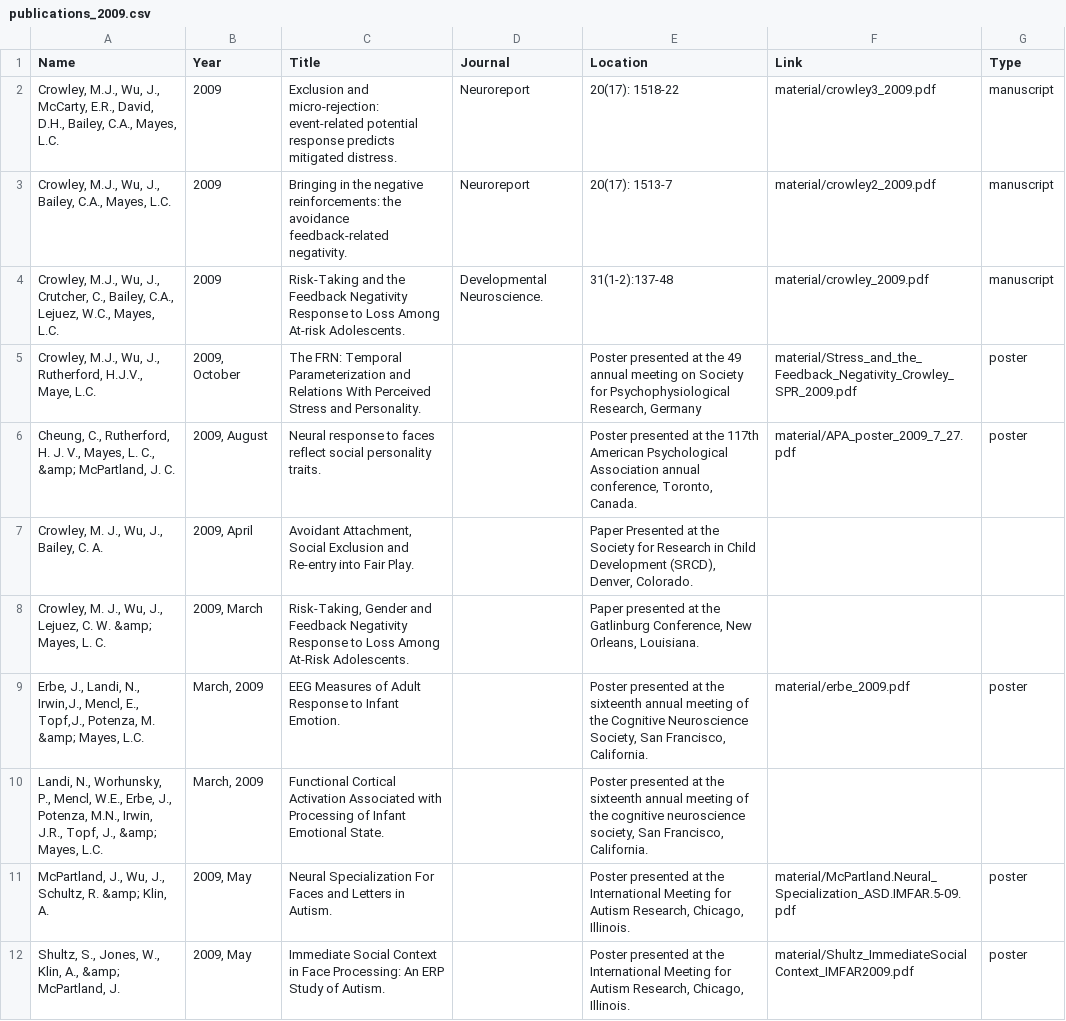
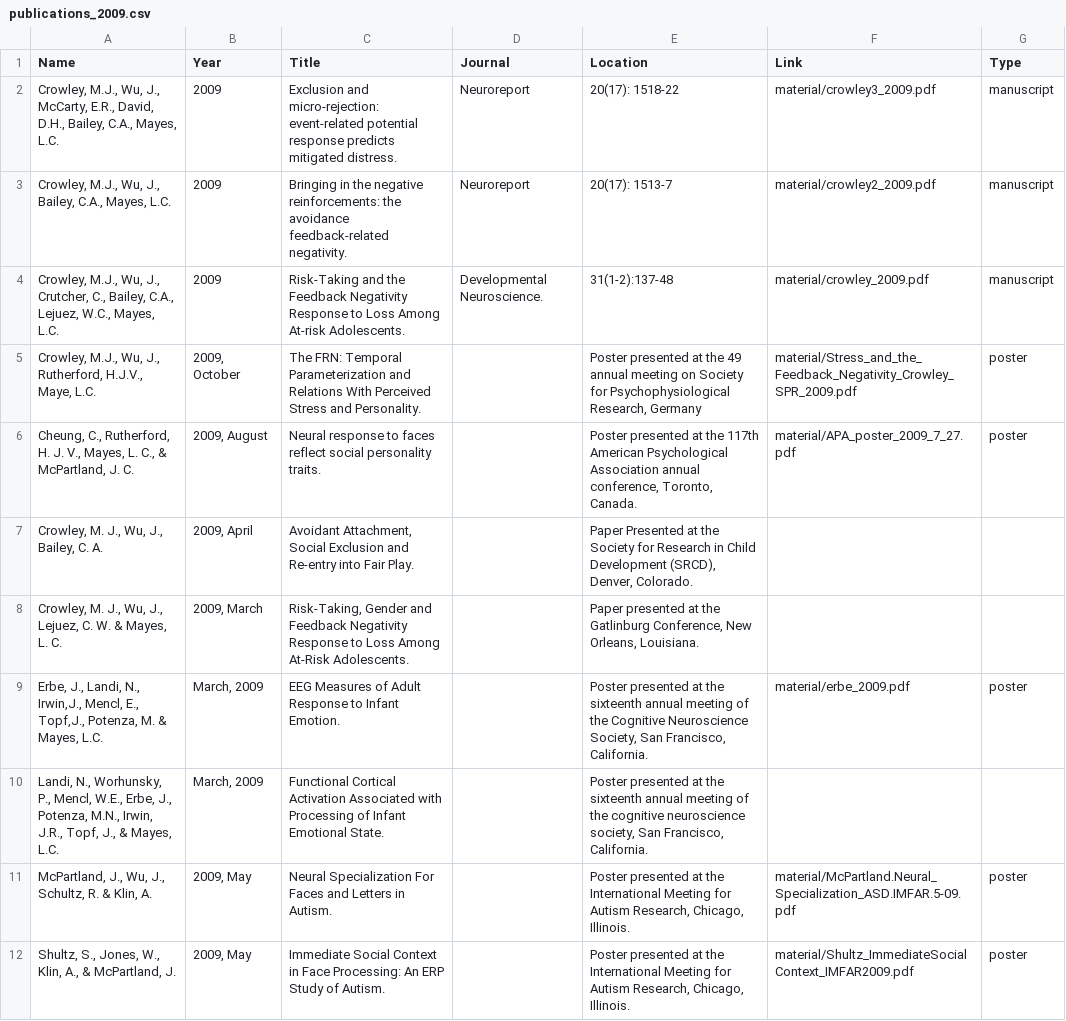
Before and after one commit to sindhri/yale-del, a CSV file: data/publications_2009.csv, drawn as a sheet.

```diff
--- a/data/publications_2009.csv
+++ b/data/publications_2009.csv
@@ -5,8 +5,8 @@ Name,Year,Title,Journal,Location,Link,Type
 "Crowley, M.J., Wu, J., Rutherford, H.J.V., Maye, L.C.","2009, October","The FRN: Temporal Parameterization and Relations With Perceived Stress and Personality.","","Poster presented at the 49 annual meeting on Society for Psychophysiological Research, Germany","material/Stress_and_the_Feedback_Negativity_Crowley_SPR_2009.pdf",poster
-"Cheung, C., Rutherford, H. J. V., Mayes, L. C., &amp; McPartland, J. C.","2009, August","Neural response to faces reflect social personality traits.","","Poster presented at the 117th American Psychological Association annual conference, Toronto, Canada.","material/APA_poster_2009_7_27.pdf",poster
+"Cheung, C., Rutherford, H. J. V., Mayes, L. C., & McPartland, J. C.","2009, August","Neural response to faces reflect social personality traits.","","Poster presented at the 117th American Psychological Association annual conference, Toronto, Canada.","material/APA_poster_2009_7_27.pdf",poster
 "Crowley, M. J., Wu, J., Bailey, C. A.","2009, April","Avoidant Attachment, Social Exclusion and Re-entry into Fair Play.","","Paper Presented at the Society for Research in Child Development (SRCD), Denver, Colorado.","",""
-"Crowley, M. J., Wu, J., Lejuez, C. W. &amp; Mayes, L. C.","2009, March","Risk-Taking, Gender and Feedback Negativity Response to Loss Among At-Risk Adolescents.","","Paper presented at the Gatlinburg Conference, New Orleans, Louisiana.","",""
-"Erbe, J., Landi, N., Irwin,J., Mencl, E., Topf,J.,  Potenza, M. &amp; Mayes, L.C.","March, 2009","EEG Measures of Adult Response to Infant Emotion.","","Poster presented at the sixteenth annual meeting of the Cognitive Neuroscience Society, San Francisco, California.","material/erbe_2009.pdf",poster
-"Landi, N., Worhunsky, P., Mencl, W.E., Erbe, J., Potenza, M.N., Irwin, J.R., Topf, J., &amp; Mayes, L.C.","March, 2009","Functional Cortical Activation Associated with Processing of Infant Emotional State.","","Poster presented at the sixteenth annual meeting of the cognitive neuroscience society, San Francisco, California.","",""
-"McPartland, J., Wu, J., Schultz, R. &amp; Klin, A.","2009, May","Neural Specialization For Faces and Letters in Autism.","","Poster presented at the International Meeting for Autism Research, Chicago, Illinois.","material/McPartland.Neural_Specialization_ASD.IMFAR.5-09.pdf",poster
-"Shultz, S., Jones, W., Klin, A., &amp; McPartland, J.","2009, May","Immediate Social Context in Face Processing: An ERP Study of Autism.","","Poster presented at the International Meeting for Autism Research, Chicago, Illinois.","material/Shultz_ImmediateSocialContext_IMFAR2009.pdf",poster
+"Crowley, M. J., Wu, J., Lejuez, C. W. & Mayes, L. C.","2009, March","Risk-Taking, Gender and Feedback Negativity Response to Loss Among At-Risk Adolescents.","","Paper presented at the Gatlinburg Conference, New Orleans, Louisiana.","",""
+"Erbe, J., Landi, N., Irwin,J., Mencl, E., Topf,J.,  Potenza, M. & Mayes, L.C.","March, 2009","EEG Measures of Adult Response to Infant Emotion.","","Poster presented at the sixteenth annual meeting of the Cognitive Neuroscience Society, San Francisco, California.","material/erbe_2009.pdf",poster
+"Landi, N., Worhunsky, P., Mencl, W.E., Erbe, J., Potenza, M.N., Irwin, J.R., Topf, J., & Mayes, L.C.","March, 2009","Functional Cortical Activation Associated with Processing of Infant Emotional State.","","Poster presented at the sixteenth annual meeting of the cognitive neuroscience society, San Francisco, California.","",""
+"McPartland, J., Wu, J., Schultz, R. & Klin, A.","2009, May","Neural Specialization For Faces and Letters in Autism.","","Poster presented at the International Meeting for Autism Research, Chicago, Illinois.","material/McPartland.Neural_Specialization_ASD.IMFAR.5-09.pdf",poster
+"Shultz, S., Jones, W., Klin, A., & McPartland, J.","2009, May","Immediate Social Context in Face Processing: An ERP Study of Autism.","","Poster presented at the International Meeting for Autism Research, Chicago, Illinois.","material/Shultz_ImmediateSocialContext_IMFAR2009.pdf",poster
```
Also changed, not shown: data/publications_2010.csv, data/publications_2011.csv, 7 other files.
